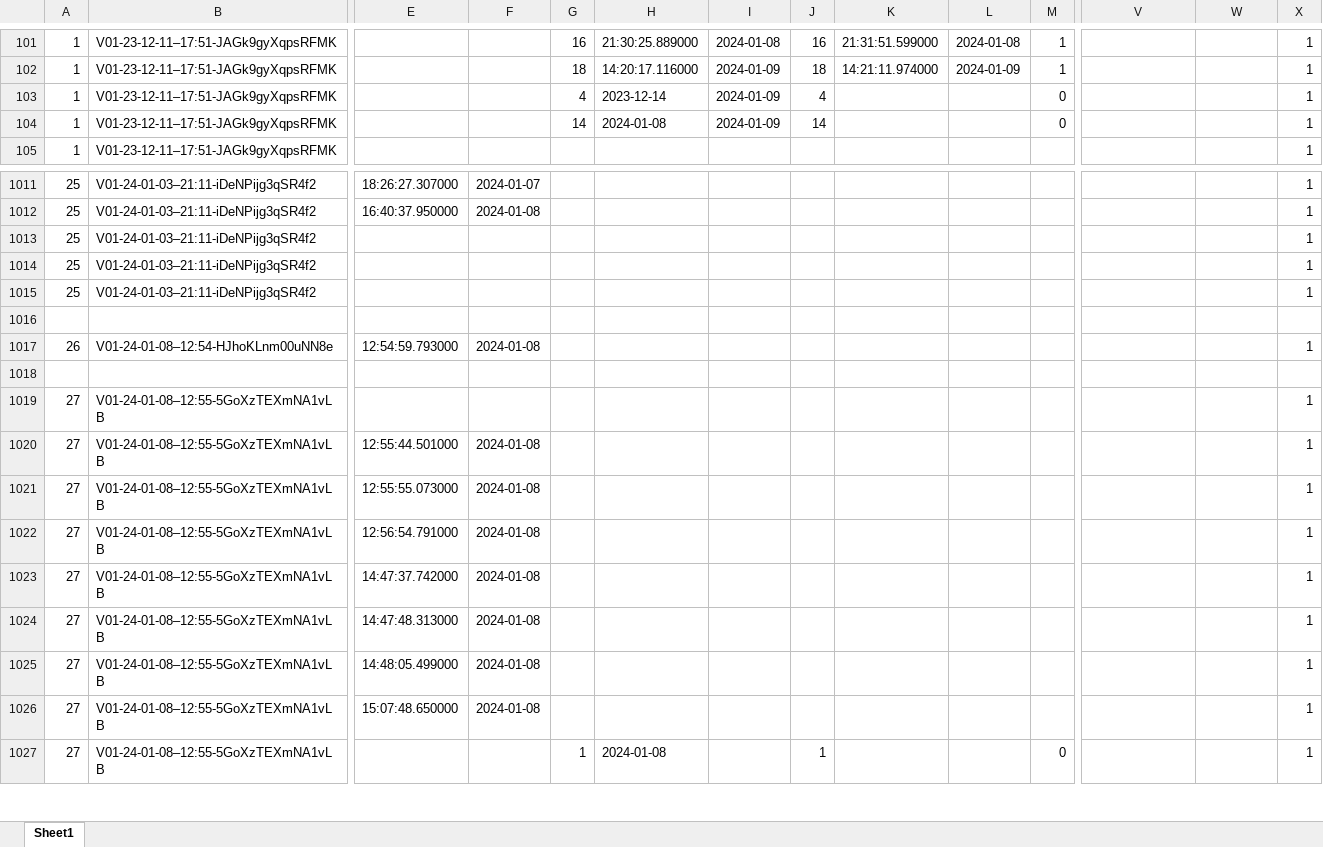
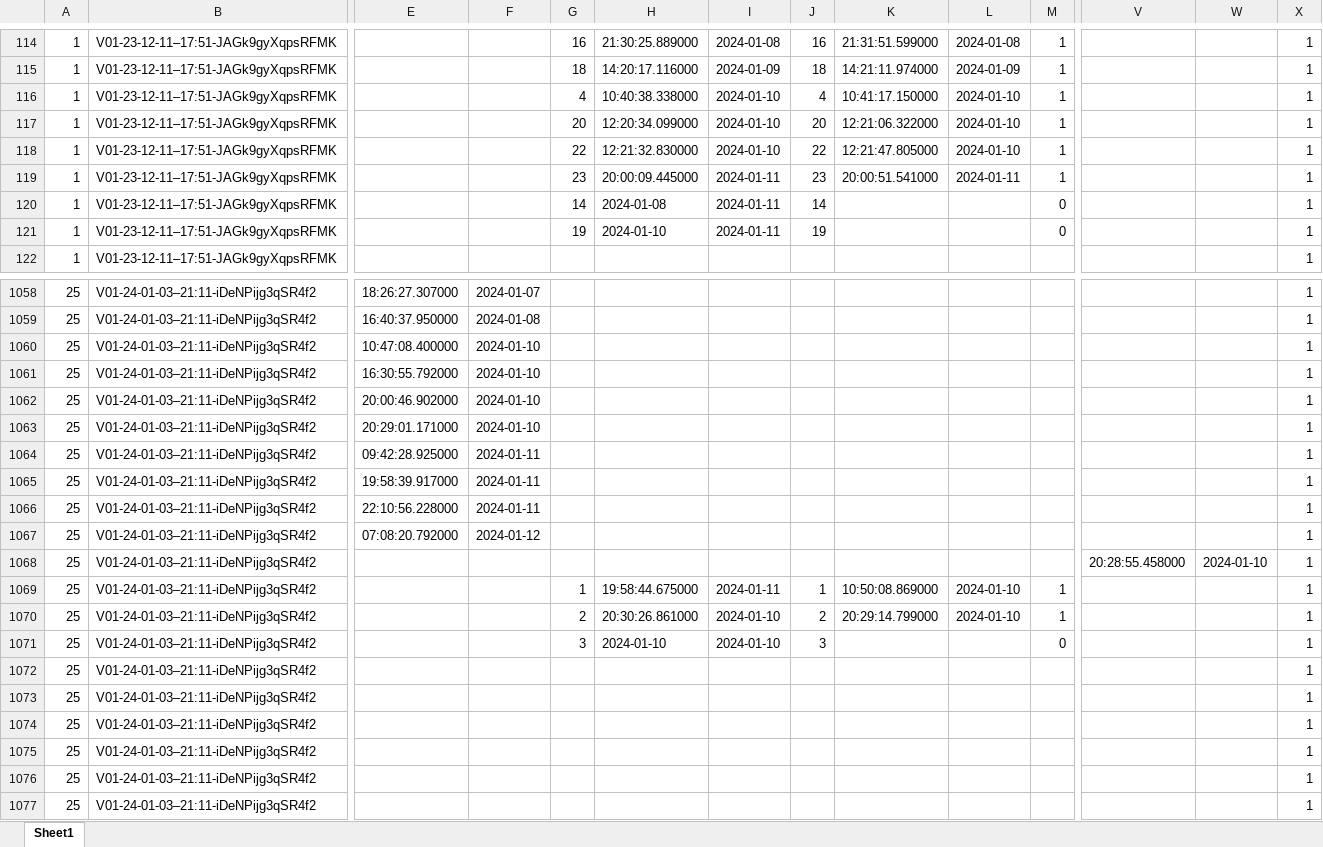
Before and after one commit to felpower/Projekt2_Flutter_Crush, an Excel workbook: generators/dark_patterns_data.xlsx, sheet Sheet1, drawn as a sheet; only a part is shown, gaps mark what is left out; the shorter side is filled out with more unchanged rows; values as stored, in another font and other column widths than the file's, no borders; addresses are those after the commit; rows hold the shown columns only; the diff covers the shown part only; the diff names each change by its address in the sheet, - before the commit and + after, or states it on an @@ line.

```diff
--- a/generators/dark_patterns_data.xlsx (sheet Sheet1)
+++ b/generators/dark_patterns_data.xlsx (sheet Sheet1)
-H116: 2023-12-14
+H116: 10:40:38.338000
-I116: 2024-01-09
+I116: 2024-01-10
-K116: (empty)
+K116: 10:41:17.150000
-L116: (empty)
+L116: 2024-01-10
-M116: 0
+M116: 1
+row 117: 1 | V01-23-12-11–17:51-JAGk9gyXqpsRFMK |  |  | 20 | 12:20:34.099000 | 2024-01-10 | 20 | 12:21:06.322000 | 2024-01-10 | 1 |  |  | 1
+row 118: 1 | V01-23-12-11–17:51-JAGk9gyXqpsRFMK |  |  | 22 | 12:21:32.830000 | 2024-01-10 | 22 | 12:21:47.805000 | 2024-01-10 | 1 |  |  | 1
+row 119: 1 | V01-23-12-11–17:51-JAGk9gyXqpsRFMK |  |  | 23 | 20:00:09.445000 | 2024-01-11 | 23 | 20:00:51.541000 | 2024-01-11 | 1 |  |  | 1
-I120: 2024-01-09
+I120: 2024-01-11
+row 121: 1 | V01-23-12-11–17:51-JAGk9gyXqpsRFMK |  |  | 19 | 2024-01-10 | 2024-01-11 | 19 |  |  | 0 |  |  | 1
+row 1060: 25 | V01-24-01-03–21:11-iDeNPijg3qSR4f2 | 10:47:08.400000 | 2024-01-10 |  |  |  |  |  |  |  |  |  | 1
+row 1061: 25 | V01-24-01-03–21:11-iDeNPijg3qSR4f2 | 16:30:55.792000 | 2024-01-10 |  |  |  |  |  |  |  |  |  | 1
+row 1062: 25 | V01-24-01-03–21:11-iDeNPijg3qSR4f2 | 20:00:46.902000 | 2024-01-10 |  |  |  |  |  |  |  |  |  | 1
+row 1063: 25 | V01-24-01-03–21:11-iDeNPijg3qSR4f2 | 20:29:01.171000 | 2024-01-10 |  |  |  |  |  |  |  |  |  | 1
+row 1064: 25 | V01-24-01-03–21:11-iDeNPijg3qSR4f2 | 09:42:28.925000 | 2024-01-11 |  |  |  |  |  |  |  |  |  | 1
+row 1065: 25 | V01-24-01-03–21:11-iDeNPijg3qSR4f2 | 19:58:39.917000 | 2024-01-11 |  |  |  |  |  |  |  |  |  | 1
+row 1066: 25 | V01-24-01-03–21:11-iDeNPijg3qSR4f2 | 22:10:56.228000 | 2024-01-11 |  |  |  |  |  |  |  |  |  | 1
+row 1067: 25 | V01-24-01-03–21:11-iDeNPijg3qSR4f2 | 07:08:20.792000 | 2024-01-12 |  |  |  |  |  |  |  |  |  | 1
+row 1068: 25 | V01-24-01-03–21:11-iDeNPijg3qSR4f2 |  |  |  |  |  |  |  |  |  | 20:28:55.458000 | 2024-01-10 | 1
+row 1069: 25 | V01-24-01-03–21:11-iDeNPijg3qSR4f2 |  |  | 1 | 19:58:44.675000 | 2024-01-11 | 1 | 10:50:08.869000 | 2024-01-10 | 1 |  |  | 1
+row 1070: 25 | V01-24-01-03–21:11-iDeNPijg3qSR4f2 |  |  | 2 | 20:30:26.861000 | 2024-01-10 | 2 | 20:29:14.799000 | 2024-01-10 | 1 |  |  | 1
+row 1071: 25 | V01-24-01-03–21:11-iDeNPijg3qSR4f2 |  |  | 3 | 2024-01-10 | 2024-01-10 | 3 |  |  | 0 |  |  | 1
+row 1072: 25 | V01-24-01-03–21:11-iDeNPijg3qSR4f2 |  |  |  |  |  |  |  |  |  |  |  | 1
+row 1073: 25 | V01-24-01-03–21:11-iDeNPijg3qSR4f2 |  |  |  |  |  |  |  |  |  |  |  | 1
+row 1075: 25 | V01-24-01-03–21:11-iDeNPijg3qSR4f2 |  |  |  |  |  |  |  |  |  |  |  | 1
+row 1076: 25 | V01-24-01-03–21:11-iDeNPijg3qSR4f2 |  |  |  |  |  |  |  |  |  |  |  | 1
```
Also changed, not shown: 43 added rows and 2 edited cells elsewhere in this sheet, generators/feedback.xlsx, 1 other file.
